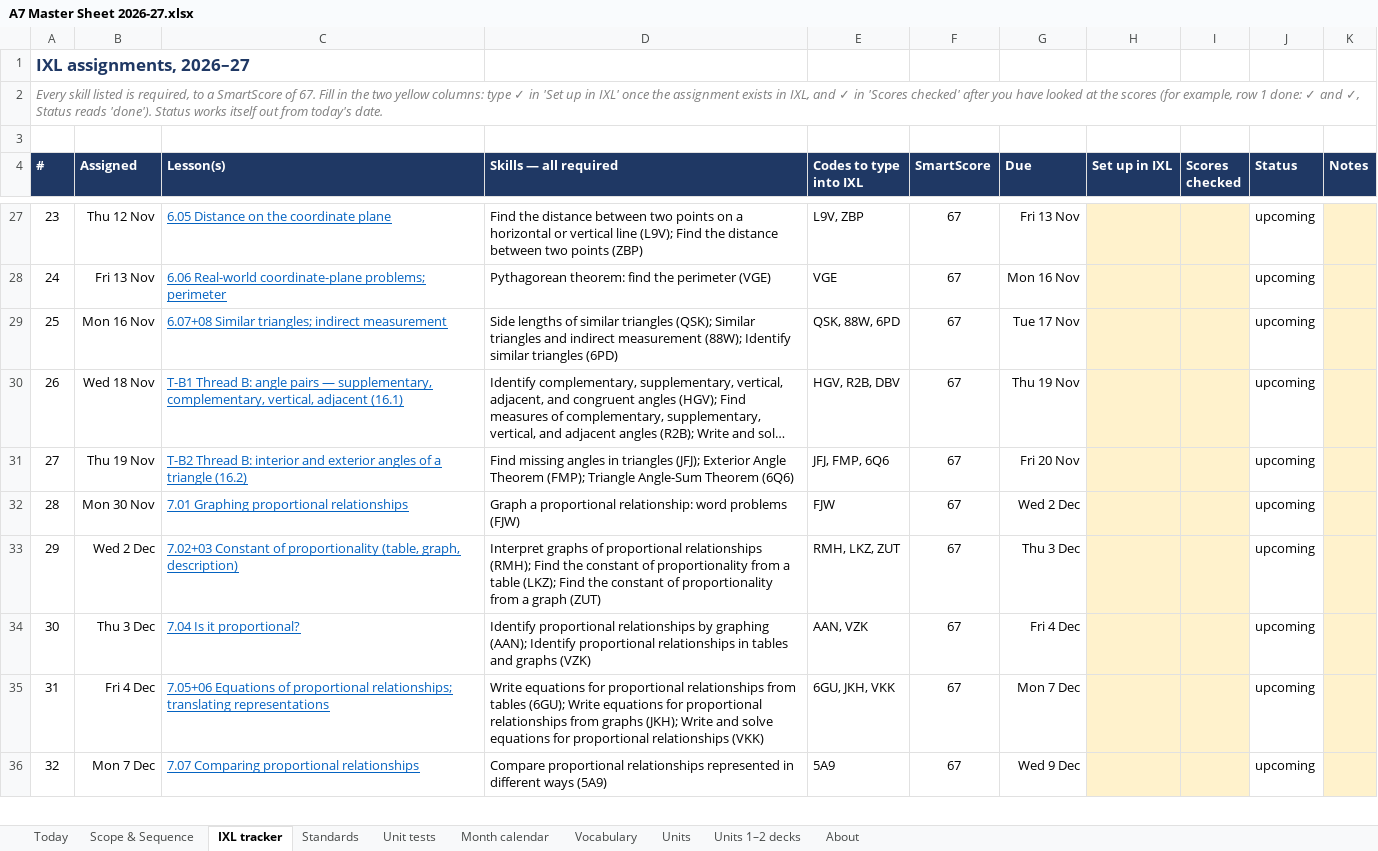
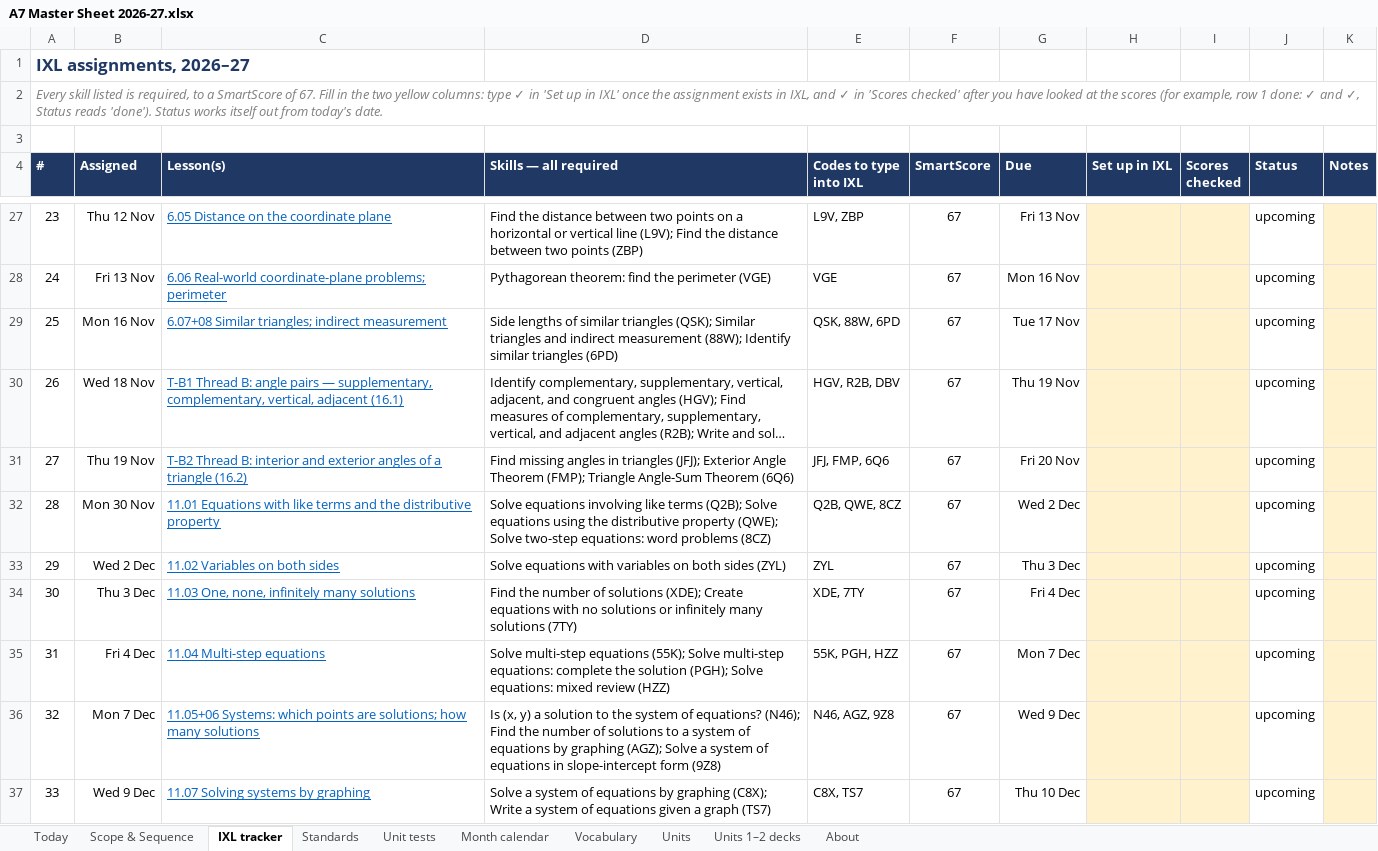
Before and after one commit to croix18/croix18-windy-hill-a7, an Excel workbook: a7/reference/A7 Master Sheet 2026-27.xlsx, sheet IXL tracker, drawn as a sheet; only a part is shown, gaps mark what is left out; long unchanged cells end in …; values as stored, in another font and other column widths than the file's, no borders; charts and pictures and conditional formats not drawn; the diff covers the shown part only; the diff names each change by its address in the sheet, - before the commit and + after, or states it on an @@ line.

```diff
--- a/a7/reference/A7 Master Sheet 2026-27.xlsx (sheet IXL tracker)
+++ b/a7/reference/A7 Master Sheet 2026-27.xlsx (sheet IXL tracker)
-C32 (Lesson(s)): 7.01 Graphing proportional relationships
+C32 (Lesson(s)): 11.01 Equations with like terms and the distributive property
-D32 (Skills — all required): Graph a proportional relationship: word problems (FJW)
+D32 (Skills — all required): Solve equations involving like terms (Q2B); Solve equations using the distributive property (QWE); Solve two-step equations: word problems (8CZ)
-E32 (Codes to type into IXL): FJW
+E32 (Codes to type into IXL): Q2B, QWE, 8CZ
-C33 (Lesson(s)): 7.02+03 Constant of proportionality (table, graph, description)
+C33 (Lesson(s)): 11.02 Variables on both sides
-D33 (Skills — all required): Interpret graphs of proportional relationships (RMH); Find the constant of proportionality from a table (LKZ); Find the constant of proportionality from a graph (ZUT)
+D33 (Skills — all required): Solve equations with variables on both sides (ZYL)
-E33 (Codes to type into IXL): RMH, LKZ, ZUT
+E33 (Codes to type into IXL): ZYL
-C34 (Lesson(s)): 7.04 Is it proportional?
+C34 (Lesson(s)): 11.03 One, none, infinitely many solutions
-D34 (Skills — all required): Identify proportional relationships by graphing (AAN); Identify proportional relationships in tables and graphs (VZK)
+D34 (Skills — all required): Find the number of solutions (XDE); Create equations with no solutions or infinitely many solutions (7TY)
-E34 (Codes to type into IXL): AAN, VZK
+E34 (Codes to type into IXL): XDE, 7TY
-C35 (Lesson(s)): 7.05+06 Equations of proportional relationships; translating representations
+C35 (Lesson(s)): 11.04 Multi-step equations
-D35 (Skills — all required): Write equations for proportional relationships from tables (6GU); Write equations for proportional relationships from graphs (JKH); Write and solve equations for proportional relationships (VKK)
+D35 (Skills — all required): Solve multi-step equations (55K); Solve multi-step equations: complete the solution (PGH); Solve equations: mixed review (HZZ)
-E35 (Codes to type into IXL): 6GU, JKH, VKK
+E35 (Codes to type into IXL): 55K, PGH, HZZ
-C36 (Lesson(s)): 7.07 Comparing proportional relationships
+C36 (Lesson(s)): 11.05+06 Systems: which points are solutions; how many solutions
-D36 (Skills — all required): Compare proportional relationships represented in different ways (5A9)
+D36 (Skills — all required): Is (x, y) a solution to the system of equations? (N46); Find the number of solutions to a system of equations by graphing (AGZ); Solve a system of equations in slope-intercept form (9Z8)
-E36 (Codes to type into IXL): 5A9
+E36 (Codes to type into IXL): N46, AGZ, 9Z8
+row 37: 33 | Wed 9 Dec | 11.07 Solving systems by graphing | Solve a system of equations by graphing (C8X); Write a system of equations given a graph (TS7) | C8X, TS7 | 67 | Thu 10 Dec |  |  | upcoming
```
Also changed, not shown: 9 added rows, 13 removed rows, 73 edited cells and row numbers in column A elsewhere in this sheet, sheet Scope & Sequence, sheet Standards, sheet Month calendar, sheet Vocabulary, sheet Units, sheet Unit tests, 1 more sheet, formulas that keep their value, 7 other files.
